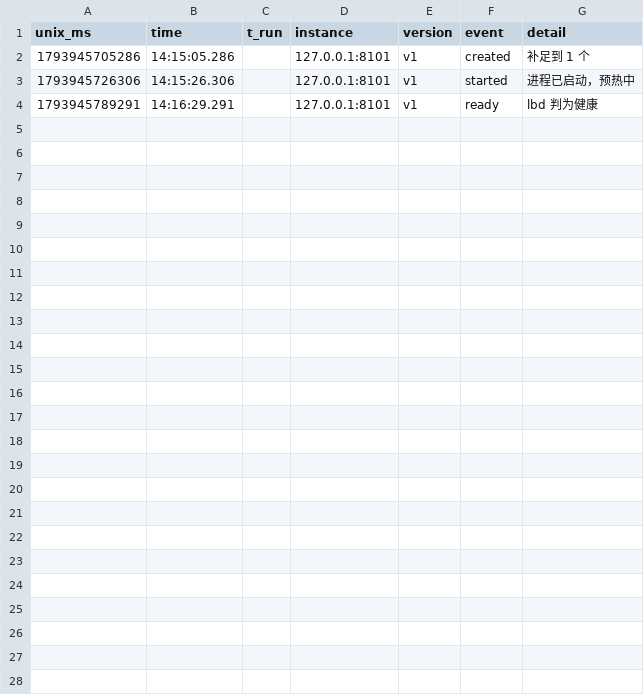
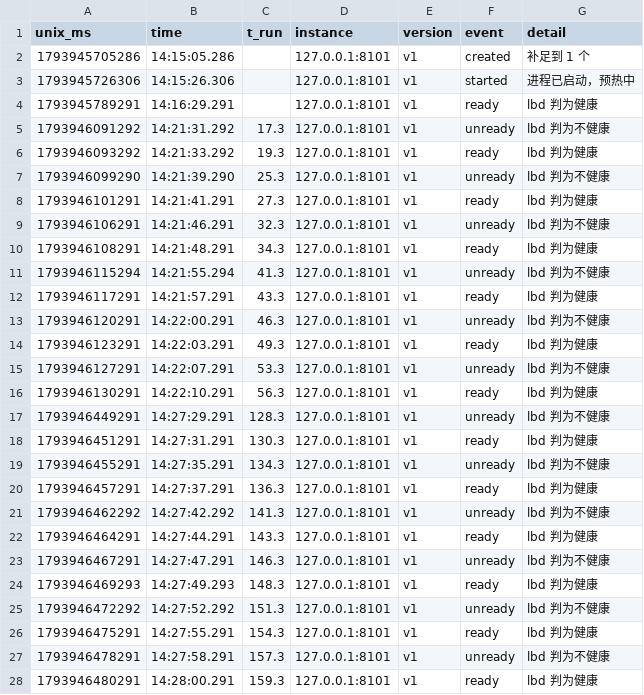
Before and after one commit to KanaScale/ops-lab3-12, a CSV file: runs/b0-one/instances.csv, drawn as a sheet.

```diff
--- a/runs/b0-one/instances.csv
+++ b/runs/b0-one/instances.csv
@@ -4 +4,25 @@ unix_ms,time,t_run,instance,version,event,detail
 1793945789291,14:16:29.291,,127.0.0.1:8101,v1,ready,lbd 判为健康
+1793946091292,14:21:31.292,17.3,127.0.0.1:8101,v1,unready,lbd 判为不健康
+1793946093292,14:21:33.292,19.3,127.0.0.1:8101,v1,ready,lbd 判为健康
+1793946099290,14:21:39.290,25.3,127.0.0.1:8101,v1,unready,lbd 判为不健康
+1793946101291,14:21:41.291,27.3,127.0.0.1:8101,v1,ready,lbd 判为健康
+1793946106291,14:21:46.291,32.3,127.0.0.1:8101,v1,unready,lbd 判为不健康
+1793946108291,14:21:48.291,34.3,127.0.0.1:8101,v1,ready,lbd 判为健康
+1793946115294,14:21:55.294,41.3,127.0.0.1:8101,v1,unready,lbd 判为不健康
+1793946117291,14:21:57.291,43.3,127.0.0.1:8101,v1,ready,lbd 判为健康
+1793946120291,14:22:00.291,46.3,127.0.0.1:8101,v1,unready,lbd 判为不健康
+1793946123291,14:22:03.291,49.3,127.0.0.1:8101,v1,ready,lbd 判为健康
+1793946127291,14:22:07.291,53.3,127.0.0.1:8101,v1,unready,lbd 判为不健康
+1793946130291,14:22:10.291,56.3,127.0.0.1:8101,v1,ready,lbd 判为健康
+1793946449291,14:27:29.291,128.3,127.0.0.1:8101,v1,unready,lbd 判为不健康
+1793946451291,14:27:31.291,130.3,127.0.0.1:8101,v1,ready,lbd 判为健康
+1793946455291,14:27:35.291,134.3,127.0.0.1:8101,v1,unready,lbd 判为不健康
+1793946457291,14:27:37.291,136.3,127.0.0.1:8101,v1,ready,lbd 判为健康
+1793946462292,14:27:42.292,141.3,127.0.0.1:8101,v1,unready,lbd 判为不健康
+1793946464291,14:27:44.291,143.3,127.0.0.1:8101,v1,ready,lbd 判为健康
+1793946467291,14:27:47.291,146.3,127.0.0.1:8101,v1,unready,lbd 判为不健康
+1793946469293,14:27:49.293,148.3,127.0.0.1:8101,v1,ready,lbd 判为健康
+1793946472292,14:27:52.292,151.3,127.0.0.1:8101,v1,unready,lbd 判为不健康
+1793946475291,14:27:55.291,154.3,127.0.0.1:8101,v1,ready,lbd 判为健康
+1793946478291,14:27:58.291,157.3,127.0.0.1:8101,v1,unready,lbd 判为不健康
+1793946480291,14:28:00.291,159.3,127.0.0.1:8101,v1,ready,lbd 判为健康
```
Also changed, not shown: runs/b0-one/steps.csv, runs/b0-one/timeline.csv, 5 other files.
